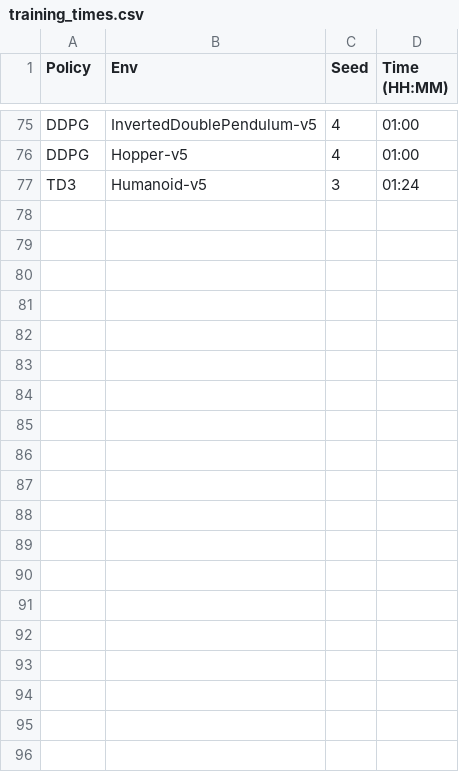
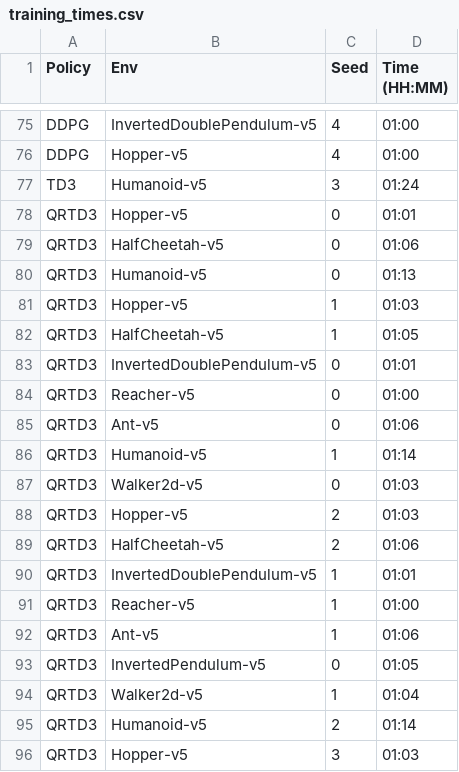
Before and after one commit to anantgupta2/DRL_Group2_DDPG_TD3, a CSV file: results/training_times.csv, drawn as a sheet; only a part is shown, gaps mark what is left out; the diff covers the shown part only; the diff names each change by its address in the sheet, - before the commit and + after, or states it on an @@ line.

```diff
--- a/results/training_times.csv
+++ b/results/training_times.csv
+row 78: QRTD3 | Hopper-v5 | 0 | 01:01
+row 79: QRTD3 | HalfCheetah-v5 | 0 | 01:06
+row 80: QRTD3 | Humanoid-v5 | 0 | 01:13
+row 81: QRTD3 | Hopper-v5 | 1 | 01:03
+row 82: QRTD3 | HalfCheetah-v5 | 1 | 01:05
+row 83: QRTD3 | InvertedDoublePendulum-v5 | 0 | 01:01
+row 84: QRTD3 | Reacher-v5 | 0 | 01:00
+row 85: QRTD3 | Ant-v5 | 0 | 01:06
+row 86: QRTD3 | Humanoid-v5 | 1 | 01:14
+row 87: QRTD3 | Walker2d-v5 | 0 | 01:03
+row 88: QRTD3 | Hopper-v5 | 2 | 01:03
+row 89: QRTD3 | HalfCheetah-v5 | 2 | 01:06
+row 90: QRTD3 | InvertedDoublePendulum-v5 | 1 | 01:01
+row 91: QRTD3 | Reacher-v5 | 1 | 01:00
+row 92: QRTD3 | Ant-v5 | 1 | 01:06
+row 93: QRTD3 | InvertedPendulum-v5 | 0 | 01:05
+row 94: QRTD3 | Walker2d-v5 | 1 | 01:04
+row 95: QRTD3 | Humanoid-v5 | 2 | 01:14
+row 96: QRTD3 | Hopper-v5 | 3 | 01:03
```
Also changed, not shown: 20 added rows elsewhere in this file, results/final_rewards.csv, 48 other files.
